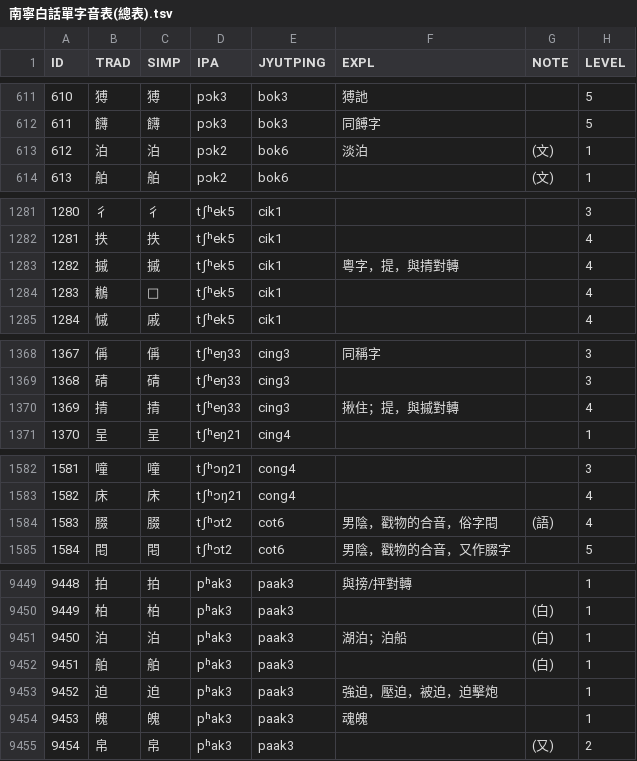
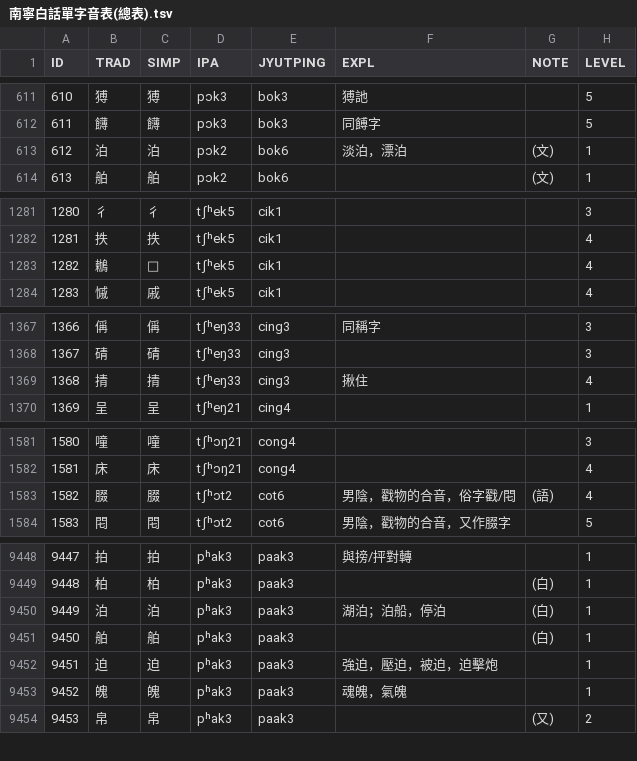
Before and after one commit to leimaau/Nanning-Dialect-Manual, a TSV file: 南寧白話單字音表(總表).tsv, drawn as a sheet; only a part is shown, gaps mark what is left out; removed rows and columns are numbered as before the commit, all else as after; the diff covers the shown part only; the diff names each change by its address in the sheet, - before the commit and + after, or states it on an @@ line.

```diff
--- a/南寧白話單字音表(總表).tsv
+++ b/南寧白話單字音表(總表).tsv
-F613 (EXPL): 淡泊
+F613 (EXPL): 淡泊，漂泊
-row 1283: 1282 | 摵 | 摵 | tʃʰek5 | cik1 | 粵字，提，與掅對轉 |  | 4
@@ column A (ID) renumbered from row 1283 down @@
-F1369 (EXPL): 揪住；提，與摵對轉
+F1369 (EXPL): 揪住
-F1583 (EXPL): 男陰，戳物的合音，俗字𨳍
+F1583 (EXPL): 男陰，戳物的合音，俗字戳/𨳍
-F9450 (EXPL): 湖泊；泊船
+F9450 (EXPL): 湖泊；泊船，停泊
-F9453 (EXPL): 魂魄
+F9453 (EXPL): 魂魄，氣魄
```
Also changed, not shown: 4 edited cells elsewhere in this file, 南寧亭子平話單字音表(總表).tsv, 衍生產品/南寧亭子平話同音字表(總表).tsv, 2 other files.
